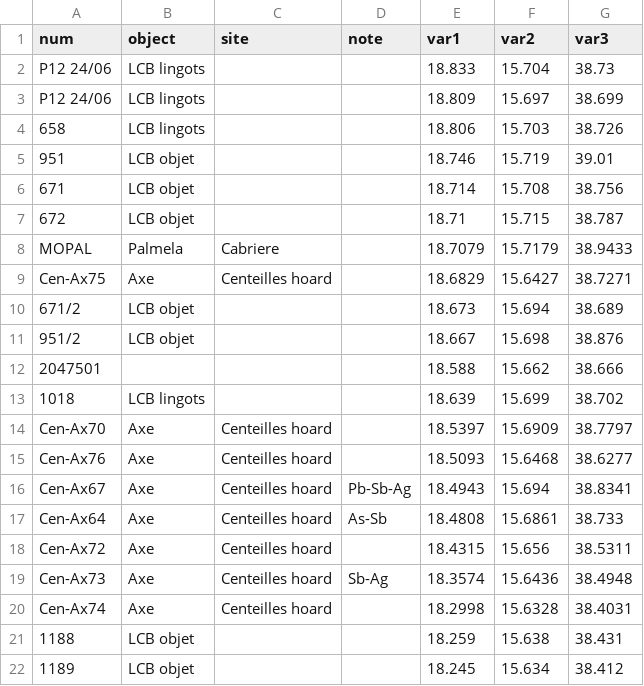
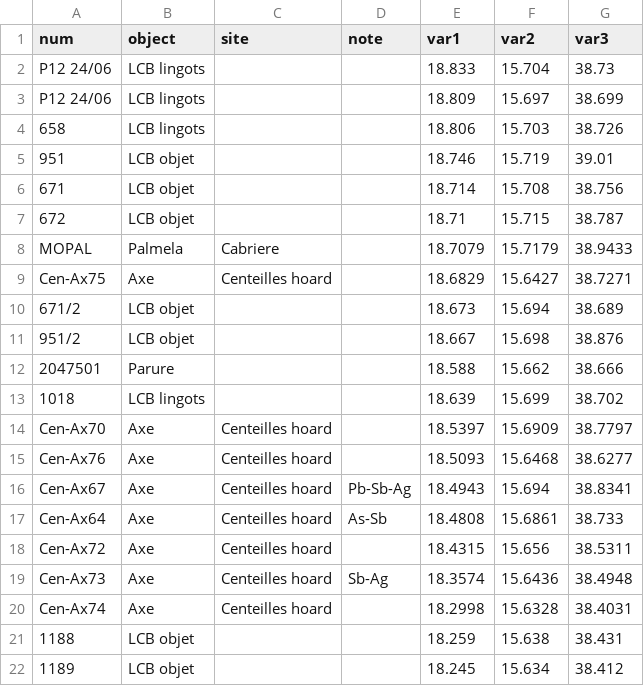
Before and after one commit to ANR-Itineris/itineris, a TSV file: data/isotop_results.tsv, drawn as a sheet.

Commit message:
isodata+

```diff
--- a/data/isotop_results.tsv
+++ b/data/isotop_results.tsv
@@ -11,3 +11,3 @@ Cen-Ax75	Axe	Centeilles hoard		18.6829	15.6427	38.7271
 951/2	LCB objet			18.667	15.698	38.876
-2047501				18.588	15.662	38.666
+2047501	Parure			18.588	15.662	38.666
 1018	LCB lingots			18.639	15.699	38.702
```
